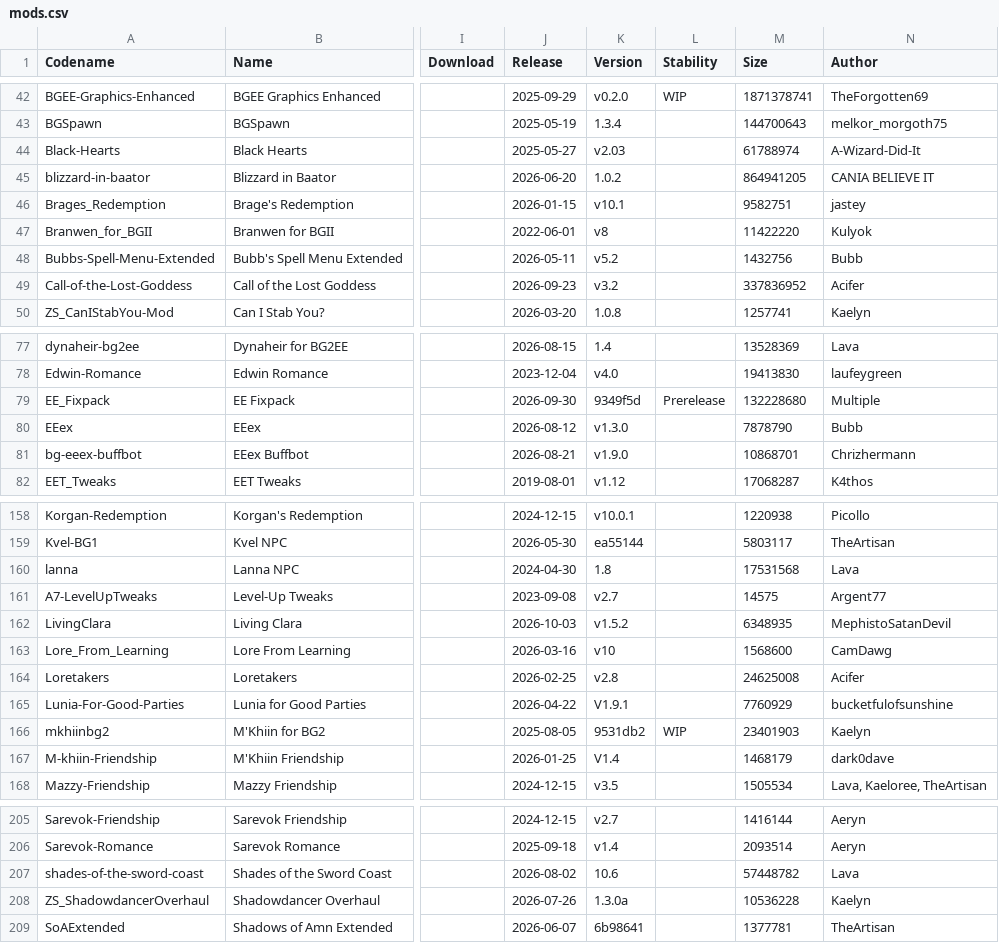
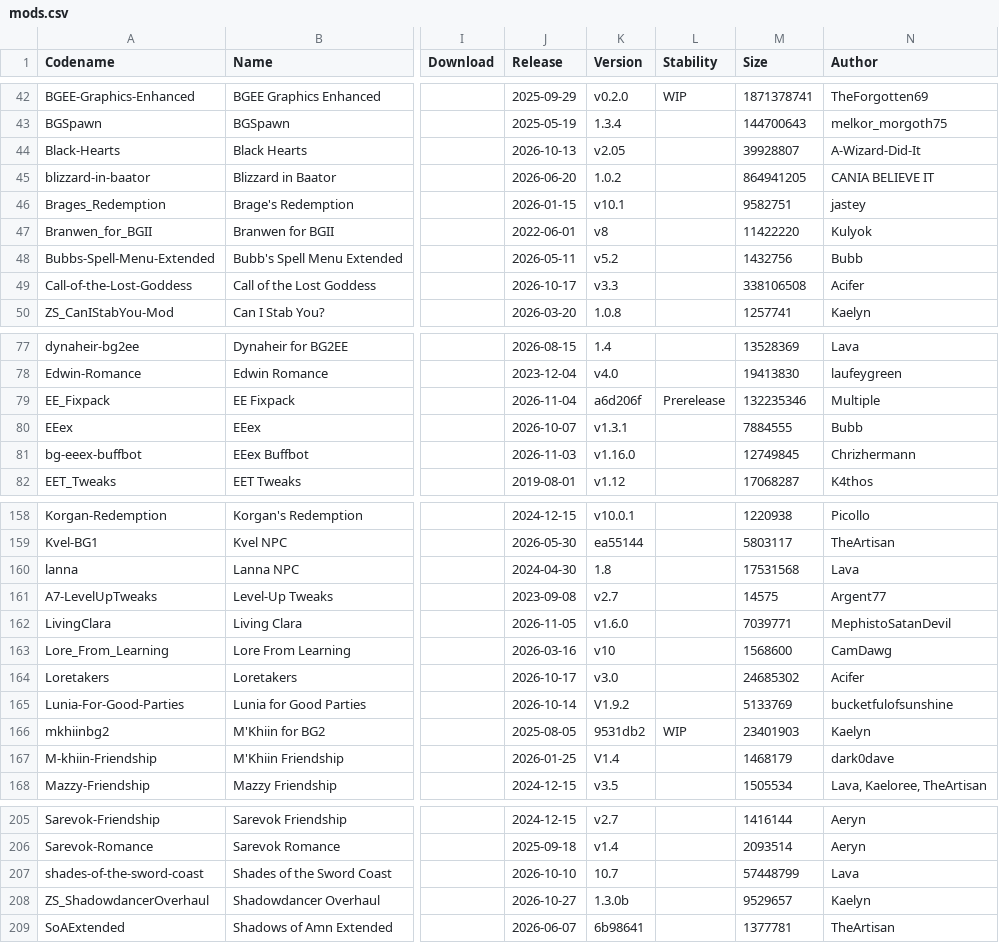
Before and after one commit to panshaigan/InfinityExpress, a CSV file: src/data/mods.csv, drawn as a sheet; only a part is shown, gaps mark what is left out; the diff covers the shown part only; the diff names each change by its address in the sheet, - before the commit and + after, or states it on an @@ line.

Commit message:
data: update mods.csv

```diff
--- a/src/data/mods.csv
+++ b/src/data/mods.csv
-J44 (Release): 2025-05-27
+J44 (Release): 2026-10-13
-K44 (Version): v2.03
+K44 (Version): v2.05
-M44 (Size): 61788974
+M44 (Size): 39928807
-J49 (Release): 2026-09-23
+J49 (Release): 2026-10-17
-K49 (Version): v3.2
+K49 (Version): v3.3
-M49 (Size): 337836952
+M49 (Size): 338106508
-J79 (Release): 2026-09-30
+J79 (Release): 2026-11-04
-K79 (Version): 9349f5d
+K79 (Version): a6d206f
-M79 (Size): 132228680
+M79 (Size): 132235346
-J80 (Release): 2026-08-12
+J80 (Release): 2026-10-07
-K80 (Version): v1.3.0
+K80 (Version): v1.3.1
-M80 (Size): 7878790
+M80 (Size): 7884555
-J81 (Release): 2026-08-21
+J81 (Release): 2026-11-03
-K81 (Version): v1.9.0
+K81 (Version): v1.16.0
-M81 (Size): 10868701
+M81 (Size): 12749845
-J162 (Release): 2026-10-03
+J162 (Release): 2026-11-05
-K162 (Version): v1.5.2
+K162 (Version): v1.6.0
-M162 (Size): 6348935
+M162 (Size): 7039771
-J164 (Release): 2026-02-25
+J164 (Release): 2026-10-17
-K164 (Version): v2.8
+K164 (Version): v3.0
-M164 (Size): 24625008
+M164 (Size): 24685302
-J165 (Release): 2026-04-22
+J165 (Release): 2026-10-14
-K165 (Version): V1.9.1
+K165 (Version): V1.9.2
-M165 (Size): 7760929
+M165 (Size): 5133769
-J207 (Release): 2026-08-02
+J207 (Release): 2026-10-10
-K207 (Version): 10.6
+K207 (Version): 10.7
-M207 (Size): 57448782
+M207 (Size): 57448799
-J208 (Release): 2026-07-26
+J208 (Release): 2026-10-27
-K208 (Version): 1.3.0a
+K208 (Version): 1.3.0b
-M208 (Size): 10536228
+M208 (Size): 9529657
```
Also changed, not shown: 32 edited cells elsewhere in this file.
